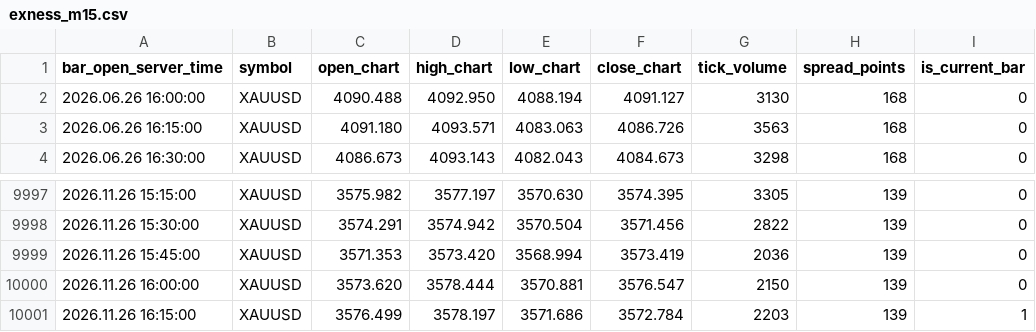
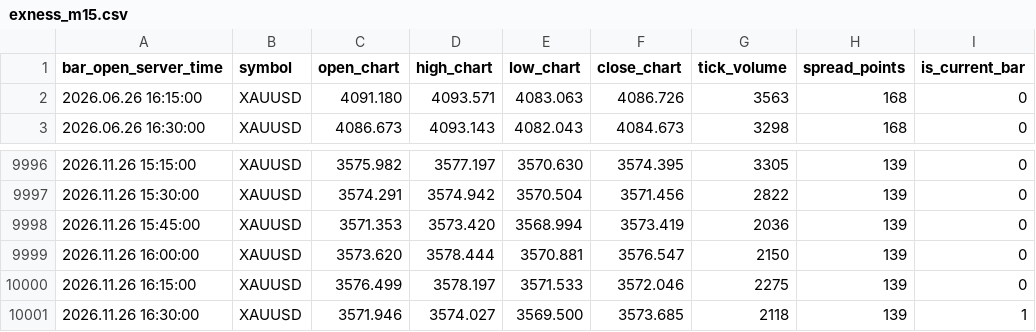
Before and after one commit to nkrabby/gold-terminal, a CSV file: market/exness_m15.csv, drawn as a sheet; only a part is shown, gaps mark what is left out.

```diff
--- a/market/exness_m15.csv
+++ b/market/exness_m15.csv
@@ -1,3 +1,2 @@
 bar_open_server_time,symbol,open_chart,high_chart,low_chart,close_chart,tick_volume,spread_points,is_current_bar
-2026.06.26 16:00:00,XAUUSD,4090.488,4092.950,4088.194,4091.127,3130,168,0
 2026.06.26 16:15:00,XAUUSD,4091.180,4093.571,4083.063,4086.726,3563,168,0
@@ -10000,2 +9999,3 @@ bar_open_server_time,symbol,open_chart,high_chart,low_chart,close_chart,tick_vol
 2026.11.26 16:00:00,XAUUSD,3573.620,3578.444,3570.881,3576.547,2150,139,0
-2026.11.26 16:15:00,XAUUSD,3576.499,3578.197,3571.686,3572.784,2203,139,1
+2026.11.26 16:15:00,XAUUSD,3576.499,3578.197,3571.533,3572.046,2275,139,0
+2026.11.26 16:30:00,XAUUSD,3571.946,3574.027,3569.500,3573.685,2118,139,1
```
Also changed, not shown: market/exness_h1.csv, 1 other file.
